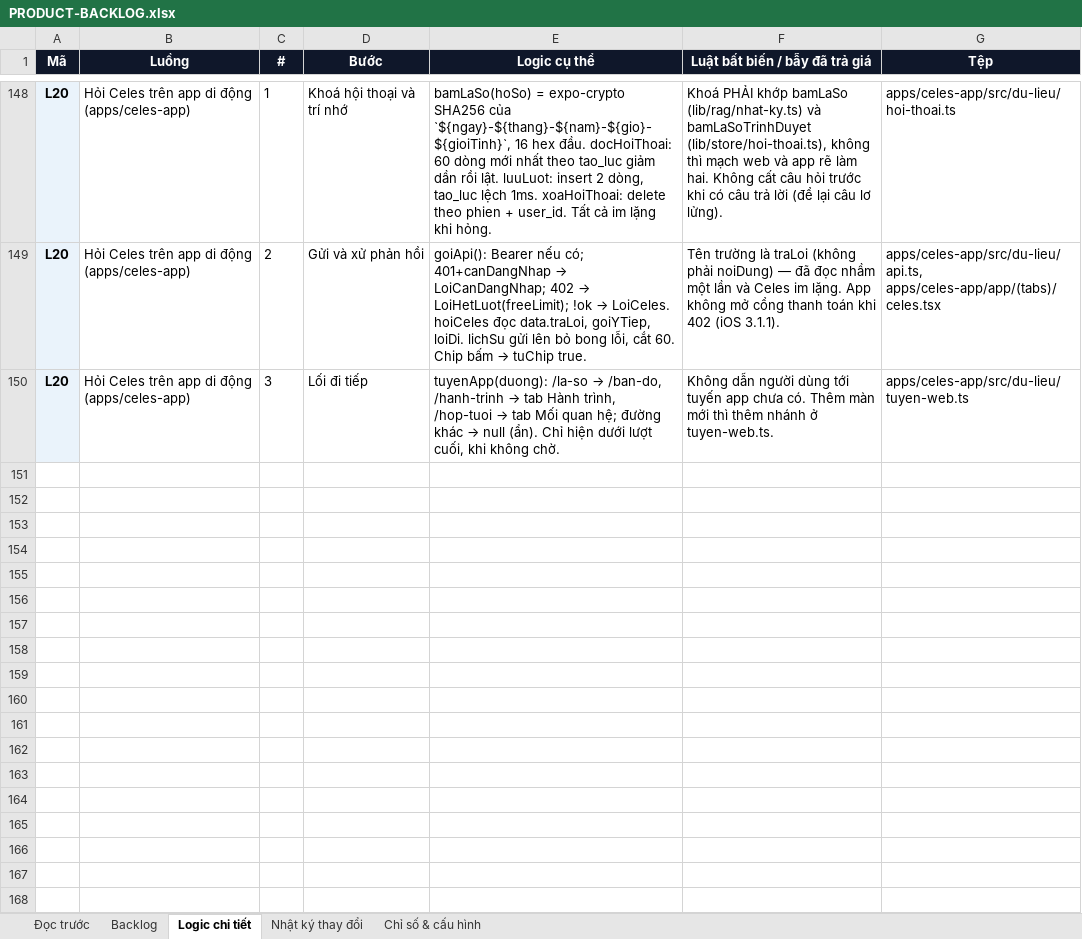
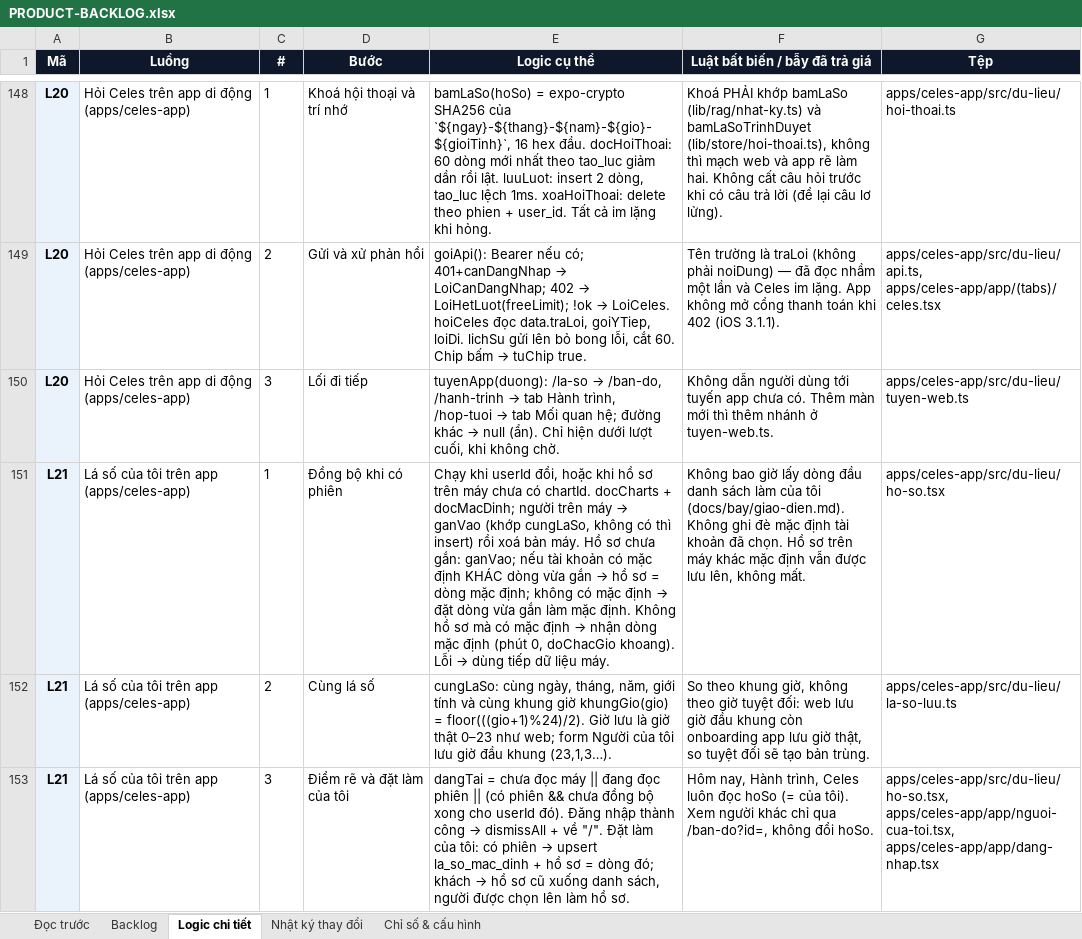
Before and after one commit to Hieuzz05/Celestia-tuvi, an Excel workbook: PRODUCT-BACKLOG.xlsx, sheet Logic chi tiết, drawn as a sheet; only a part is shown, gaps mark what is left out; values as stored, in another font and other column widths than the file's, no borders; the diff names each change by its address in the sheet, - before the commit and + after, or states it on an @@ line.

```diff
--- a/PRODUCT-BACKLOG.xlsx (sheet Logic chi tiết)
+++ b/PRODUCT-BACKLOG.xlsx (sheet Logic chi tiết)
+row 151: L21 | Lá số của tôi trên app (apps/celes-app) | 1 | Đồng bộ khi có phiên | Chạy khi userId đổi, hoặc khi hồ sơ trên máy chưa có chartId. docCharts + docMacDinh; người trên máy → ganVao (khớp cungLaSo, không có thì insert) rồi xoá bản máy. Hồ sơ chưa gắn: ganVao; nếu tài khoản có mặc định KHÁC dòng vừa gắn → hồ sơ = dòng mặc định; không có mặc định → đặt dòng vừa gắn làm mặc định. Không hồ sơ mà có mặc định → nhận dòng mặc định (phút 0, doChacGio khoang). Lỗi → dùng tiếp dữ liệu máy. | Không bao giờ lấy dòng đầu danh sách làm của tôi (docs/bay/giao-dien.md). Không ghi đè mặc định tài khoản đã chọn. Hồ sơ trên máy khác mặc định vẫn được lưu lên, không mất. | apps/celes-app/src/du-lieu/ho-so.tsx
+row 152: L21 | Lá số của tôi trên app (apps/celes-app) | 2 | Cùng lá số | cungLaSo: cùng ngày, tháng, năm, giới tính và cùng khung giờ khungGio(gio) = floor(((gio+1)%24)/2). Giờ lưu là giờ thật 0–23 như web; form Người của tôi lưu giờ đầu khung (23,1,3…). | So theo khung giờ, không theo giờ tuyệt đối: web lưu giờ đầu khung còn onboarding app lưu giờ thật, so tuyệt đối sẽ tạo bản trùng. | apps/celes-app/src/du-lieu/la-so-luu.ts
+row 153: L21 | Lá số của tôi trên app (apps/celes-app) | 3 | Điểm rẽ và đặt làm của tôi | dangTai = chưa đọc máy || đang đọc phiên || (có phiên && chưa đồng bộ xong cho userId đó). Đăng nhập thành công → dismissAll + về "/". Đặt làm của tôi: có phiên → upsert la_so_mac_dinh + hồ sơ = dòng đó; khách → hồ sơ cũ xuống danh sách, người được chọn lên làm hồ sơ. | Hôm nay, Hành trình, Celes luôn đọc hoSo (= của tôi). Xem người khác chỉ qua /ban-do?id=, không đổi hoSo. | apps/celes-app/src/du-lieu/ho-so.tsx, apps/celes-app/app/nguoi-cua-toi.tsx, apps/celes-app/app/dang-nhap.tsx
```
Also changed, not shown: sheet Backlog, sheet Nhật ký thay đổi, 8 other files.
